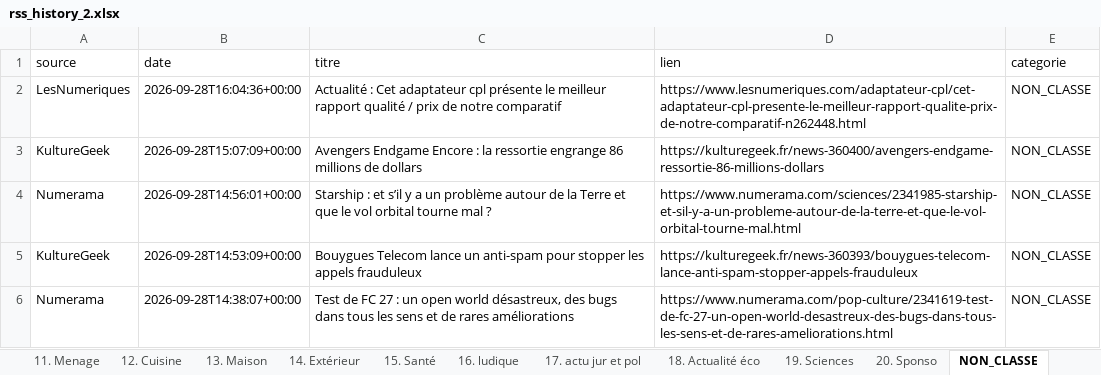
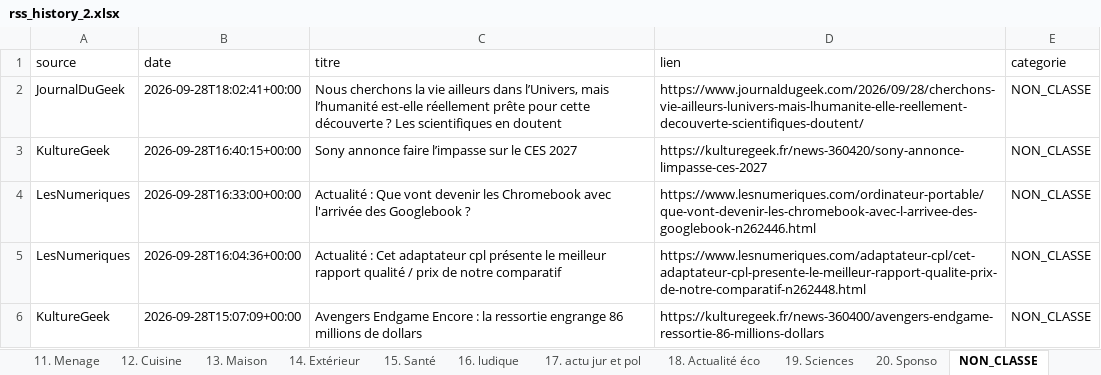
Before and after one commit to djhadef-star/rss-categories, an Excel workbook: output/rss_history_2.xlsx, sheet NON_CLASSE, drawn as a sheet; only a part is shown; the shorter side is filled out with more unchanged rows; values as stored, in another font and other column widths than the file's, no borders; the diff names each change by its address in the sheet, - before the commit and + after, or states it on an @@ line.

```diff
--- a/output/rss_history_2.xlsx (sheet NON_CLASSE)
+++ b/output/rss_history_2.xlsx (sheet NON_CLASSE)
+row 2: JournalDuGeek | 2026-09-28T18:02:41+00:00 | Nous cherchons la vie ailleurs dans l’Univers, mais l’humanité est-elle réellement prête pour cette découverte ? Les scientifiques en doutent | https://www.journaldugeek.com/2026/09/28/cherchons-vie-ailleurs-lunivers-mais-lhumanite-elle-reellement-decouverte-scientifiques-doutent/ | NON_CLASSE
+row 3: KultureGeek | 2026-09-28T16:40:15+00:00 | Sony annonce faire l’impasse sur le CES 2027 | https://kulturegeek.fr/news-360420/sony-annonce-limpasse-ces-2027 | NON_CLASSE
+row 4: LesNumeriques | 2026-09-28T16:33:00+00:00 | Actualité : Que vont devenir les Chromebook avec l'arrivée des Googlebook ? | https://www.lesnumeriques.com/ordinateur-portable/que-vont-devenir-les-chromebook-avec-l-arrivee-des-googlebook-n262446.html | NON_CLASSE
```
Also changed, not shown: sheet Tous_les_articles, sheet 1. SMARTPHONE, sheet 7. Video, sheet 10. Voiture, sheet 20. Sponso, sheet 16. ludique, 1 more sheet, output/rss_history.xlsx, 2 other files.
